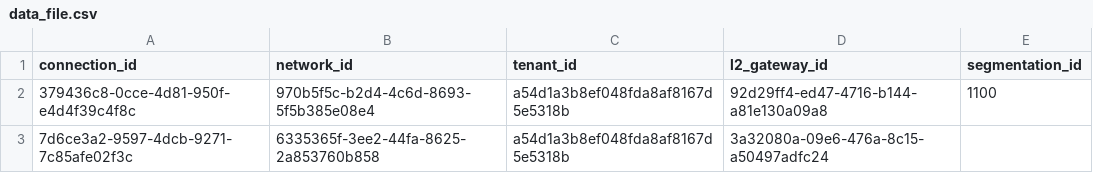
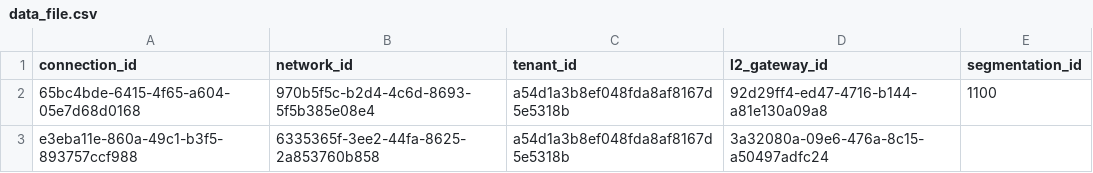
Before and after one commit to rathourajay/L2-Gateway-Migration, a CSV file: data/data_file.csv, drawn as a sheet.

```diff
--- a/data/data_file.csv
+++ b/data/data_file.csv
@@ -1,3 +1,3 @@
 connection_id	network_id	tenant_id	l2_gateway_id	segmentation_id
-379436c8-0cce-4d81-950f-e4d4f39c4f8c	970b5f5c-b2d4-4c6d-8693-5f5b385e08e4	a54d1a3b8ef048fda8af8167d5e5318b	92d29ff4-ed47-4716-b144-a81e130a09a8	1100
-7d6ce3a2-9597-4dcb-9271-7c85afe02f3c	6335365f-3ee2-44fa-8625-2a853760b858	a54d1a3b8ef048fda8af8167d5e5318b	3a32080a-09e6-476a-8c15-a50497adfc24	
+65bc4bde-6415-4f65-a604-05e7d68d0168	970b5f5c-b2d4-4c6d-8693-5f5b385e08e4	a54d1a3b8ef048fda8af8167d5e5318b	92d29ff4-ed47-4716-b144-a81e130a09a8	1100
+e3eba11e-860a-49c1-b3f5-893757ccf988	6335365f-3ee2-44fa-8625-2a853760b858	a54d1a3b8ef048fda8af8167d5e5318b	3a32080a-09e6-476a-8c15-a50497adfc24	
```
Also changed, not shown: 10 other files.
